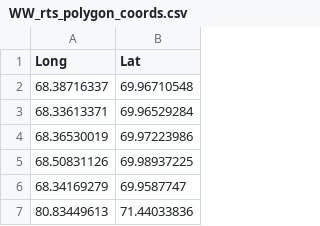
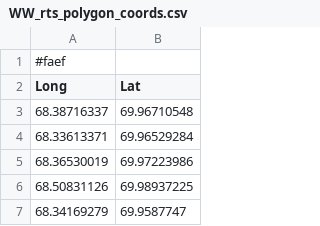
Before and after one commit to yclipse/RTS_mapping, a CSV file: data/processed/WW_rts_polygon_coords.csv, drawn as a sheet; only a part is shown; the shorter side is filled out with more unchanged rows.

```diff
--- a/data/processed/WW_rts_polygon_coords.csv
+++ b/data/processed/WW_rts_polygon_coords.csv
@@ -1 +1,2 @@
+#faef
 Long,Lat
```
Also changed, not shown: 1 other file.
